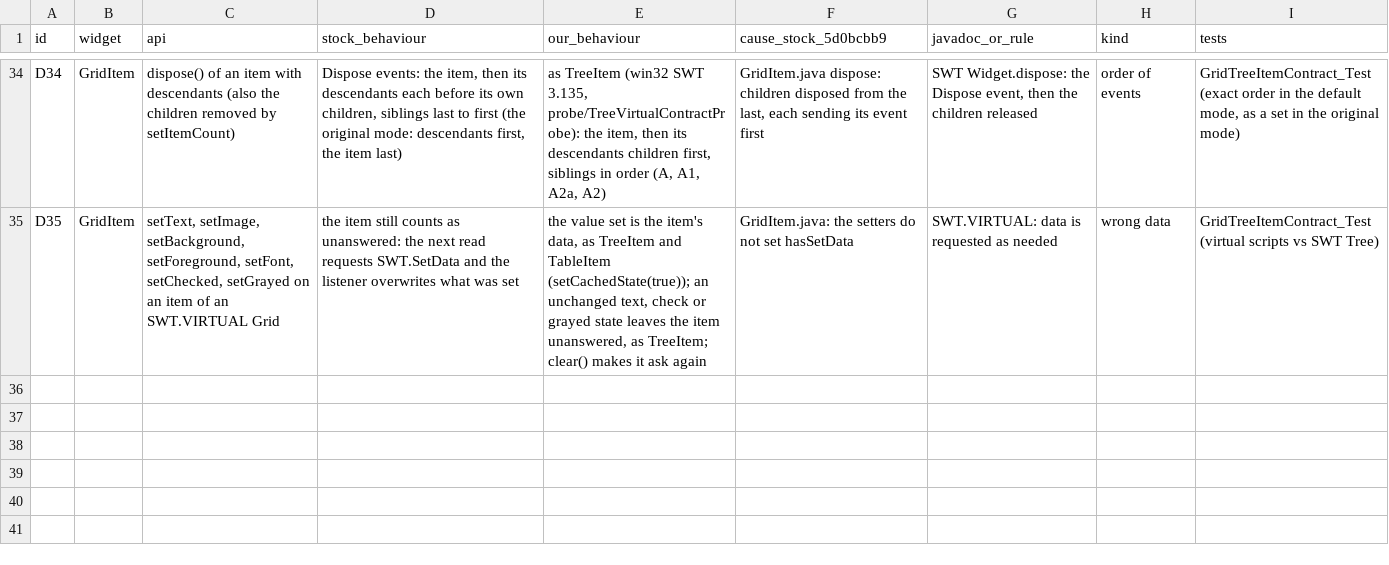
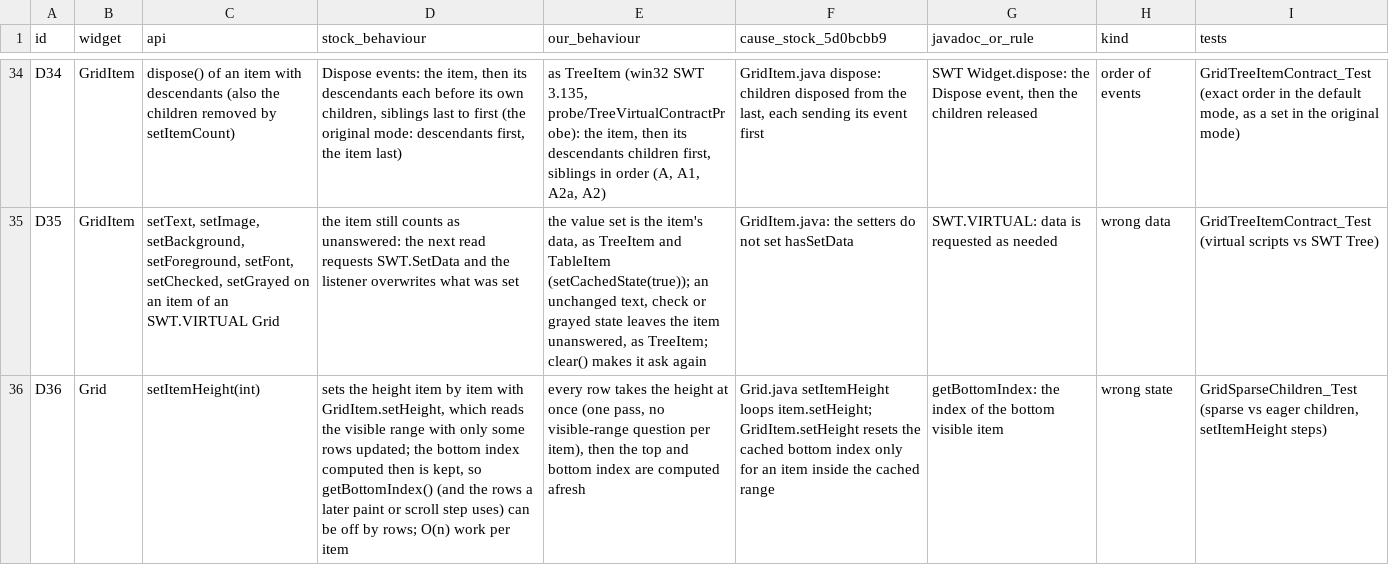
Before and after one commit to hsoliwal/nebula, a TSV file: docs/m3/grid-viewport/UPSTREAM_DEFECTS.tsv, drawn as a sheet; only a part is shown, gaps mark what is left out; the diff names each change by its address in the sheet, - before the commit and + after, or states it on an @@ line.

Commit message:
feat(grid): G4 step 2c, children nobody has read are row-tree rows without items
In the viewport mode GridItem.setItemCount on an SWT.VIRTUAL Grid appends
rows to the row tree and nothing else: GridRowTree gains an owner lane and
makes a row's item (a facade, no SetData yet) when the row is first read;
GridChildList keeps a parent's children as slot and item lanes and finds a
child's index by a binary search over rows. Internal walks (expand and
collapse, deselection, clear, dispose, setItemHeight, Grid.newItem's row
of a new child) make no item; a run of unread children is removed at once
(GridRowAddressedDataVisualizer.insertRows/removeRows: one shift).

D36 (default mode): Grid.setItemHeight sets every height at once and
recomputes the top and bottom index; stock read the visible range per item
with half the rows updated and kept that bottom index.

GridSparseChildren_Test (viewport mode): 4 seeds x 120 steps, a Grid with
setItemCount children against one with a constructor per child: answers,
SetData events, scroll state and pixels alike; 1,000,000 children make 2
items, painting fewer than 40; Dispose events only for items, in TreeItem
order. With GridTreeItemContract_Test: 8 tests, 0 failures. Full suite,
differential and probe next.

```diff
--- a/docs/m3/grid-viewport/UPSTREAM_DEFECTS.tsv
+++ b/docs/m3/grid-viewport/UPSTREAM_DEFECTS.tsv
+row 36: D36 | Grid | setItemHeight(int) | sets the height item by item with GridItem.setHeight, which reads the visible range with only some rows updated; the bottom index computed then is kept, so getBottomIndex() (and the rows a later paint or scroll step uses) can be off by rows; O(n) work per item | every row takes the height at once (one pass, no visible-range question per item), then the top and bottom index are computed afresh | Grid.java setItemHeight loops item.setHeight; GridItem.setHeight resets the cached bottom index only for an item inside the cached range | getBottomIndex: the index of the bottom visible item | wrong state | GridSparseChildren_Test (sparse vs eager children, setItemHeight steps)
```
